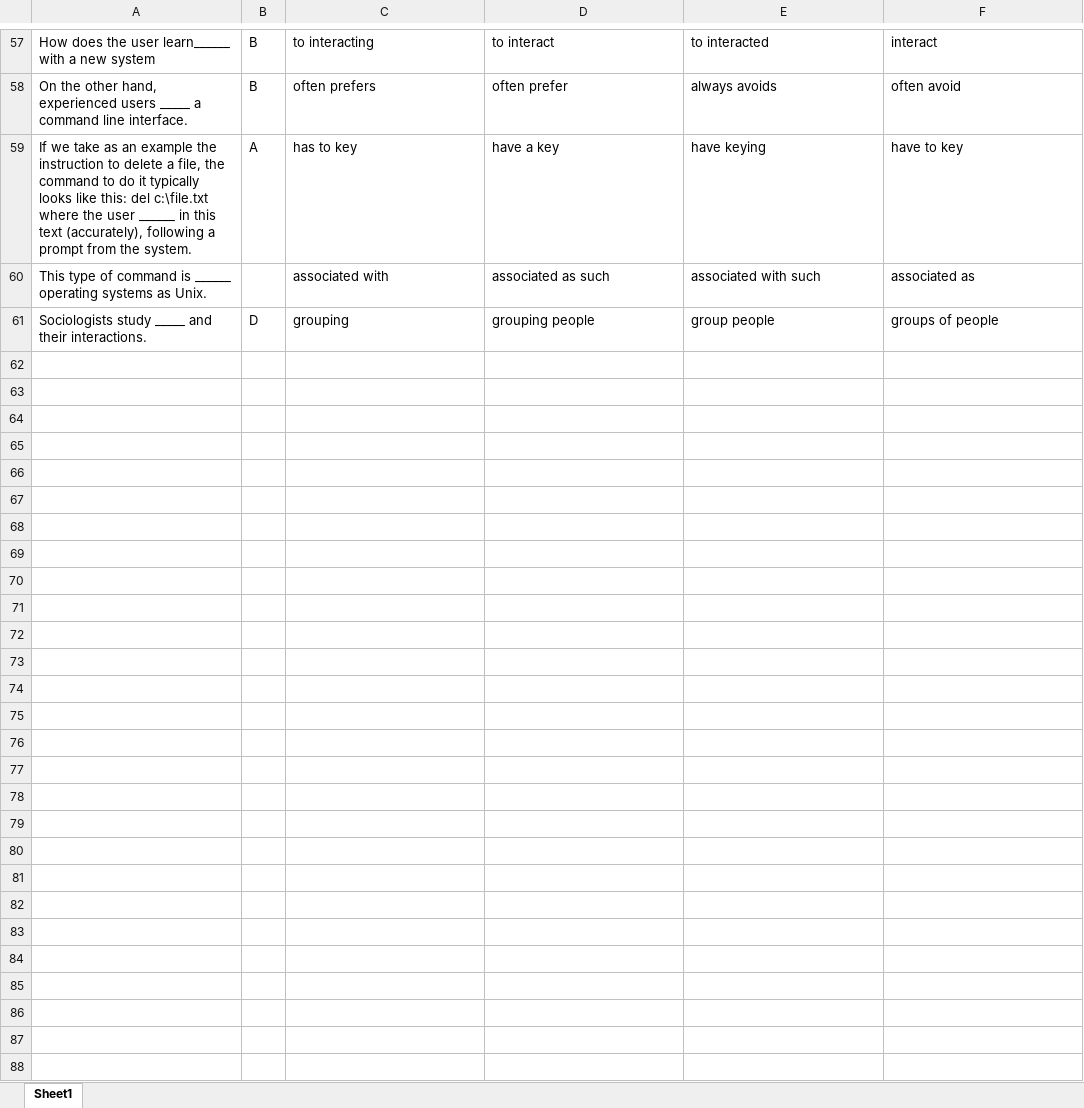
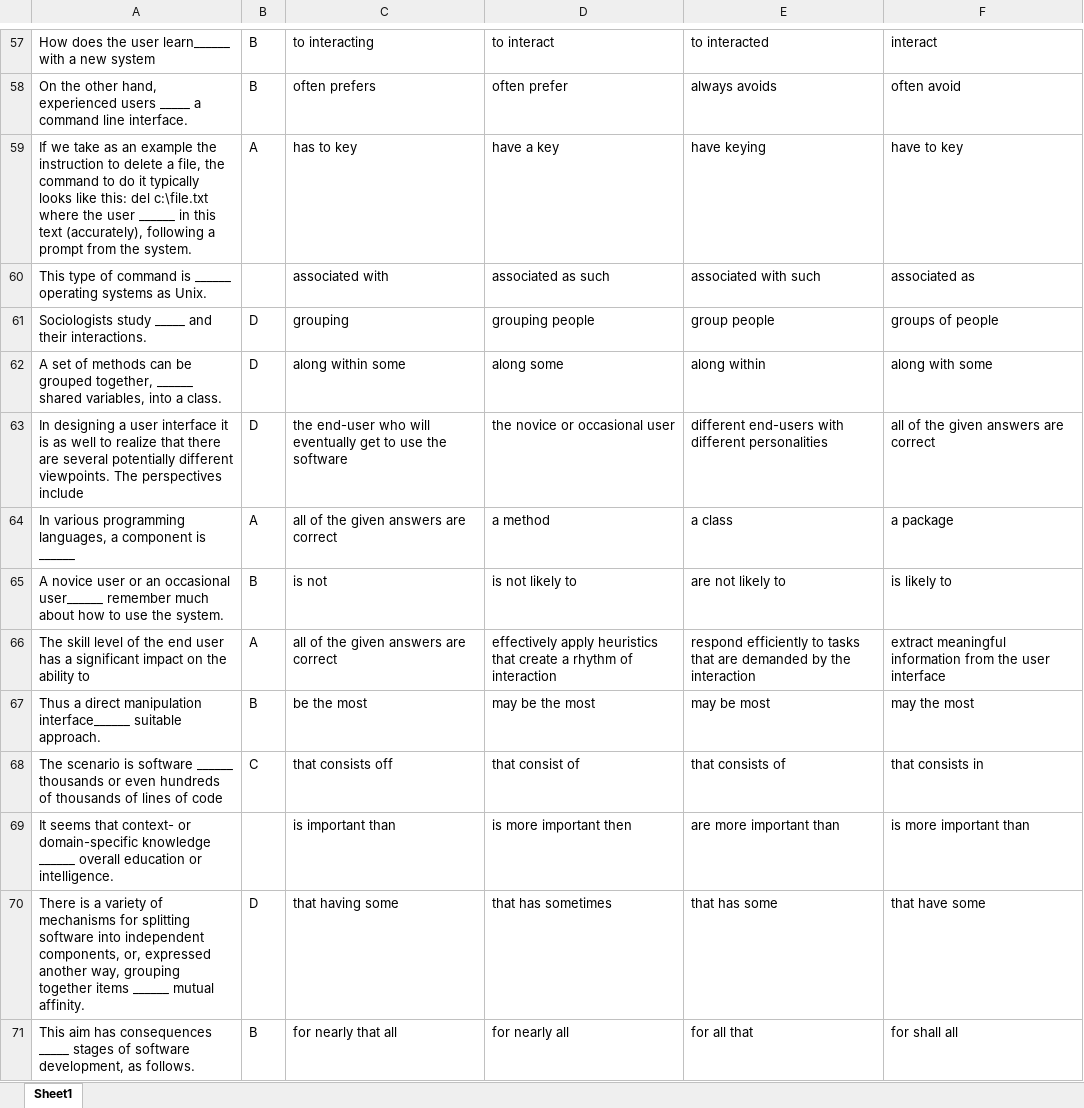
Before and after one commit to TalonEzio/SeleniumGoogleForm, an Excel workbook: Exports/Bài trắc nghiệm TACN_Split-100_4.xlsx, sheet Sheet1, drawn as a sheet; only a part is shown, gaps mark what is left out; values as stored, in another font and other column widths than the file's, no borders; the diff covers the shown part only; the diff names each change by its address in the sheet, - before the commit and + after, or states it on an @@ line.

```diff
--- a/Exports/Bài trắc nghiệm TACN_Split-100_4.xlsx (sheet Sheet1)
+++ b/Exports/Bài trắc nghiệm TACN_Split-100_4.xlsx (sheet Sheet1)
+row 62: A set of methods can be grouped together, ______ shared variables, into a class. | D | along within some | along some | along within | along with some
+row 63: In designing a user interface it is as well to realize that there are several potentially different viewpoints. The perspectives include | D | the end-user who will eventually get to use the software | the novice or occasional user | different end-users with different personalities | all of the given answers are correct
+row 64: In various programming languages, a component is ______ | A | all of the given answers are correct | a method | a class | a package
+row 65: A novice user or an occasional user______ remember much about how to use the system. | B | is not | is not likely to | are not likely to | is likely to
+row 66: The skill level of the end user has a significant impact on the ability to | A | all of the given answers are correct | effectively apply heuristics that create a rhythm of interaction | respond efficiently to tasks that are demanded by the interaction | extract meaningful information from the user interface
+row 67: Thus a direct manipulation interface______ suitable approach. | B | be the most | may be the most | may be most | may the most
+row 68: The scenario is software ______ thousands or even hundreds of thousands of lines of code | C | that consists off | that consist of | that consists of | that consists in
+row 69: It seems that context- or domain-specific knowledge ______ overall education or intelligence. |  | is important than | is more important then | are more important than | is more important than
+row 70: There is a variety of mechanisms for splitting software into independent components, or, expressed another way, grouping together items ______ mutual affinity. | D | that having some | that has sometimes | that has some | that have some
+row 71: This aim has consequences _____ stages of software development, as follows. | B | for nearly that all | for nearly all | for all that | for shall all
```
Also changed, not shown: 20 added rows elsewhere in this sheet, Exports/Bài trắc nghiêm số 1.xlsx, Exports/Bài trắc nghiêm số 10.xlsx, 17 other files.
